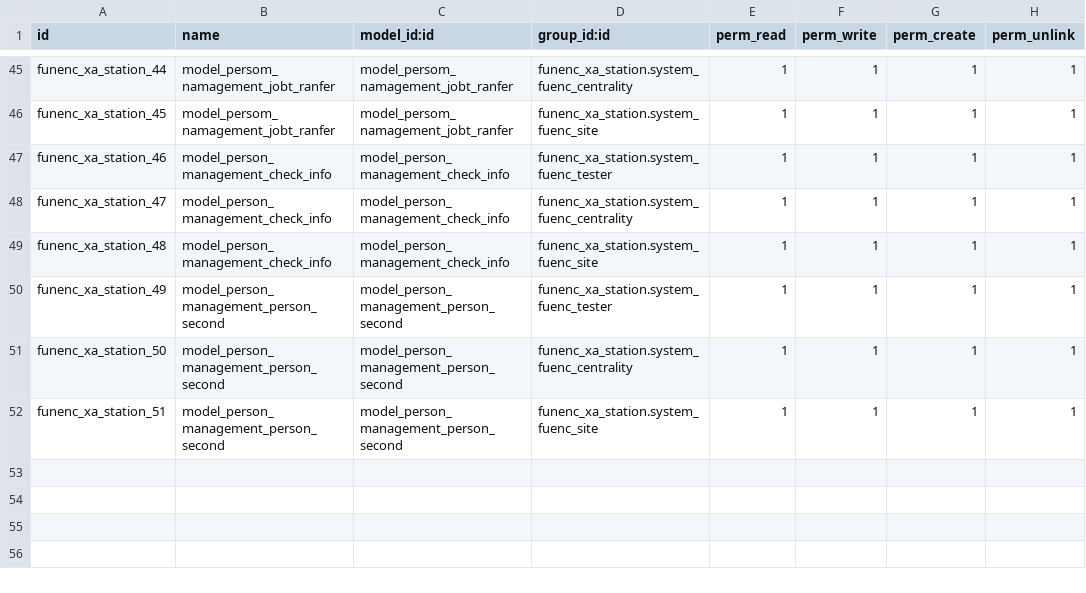
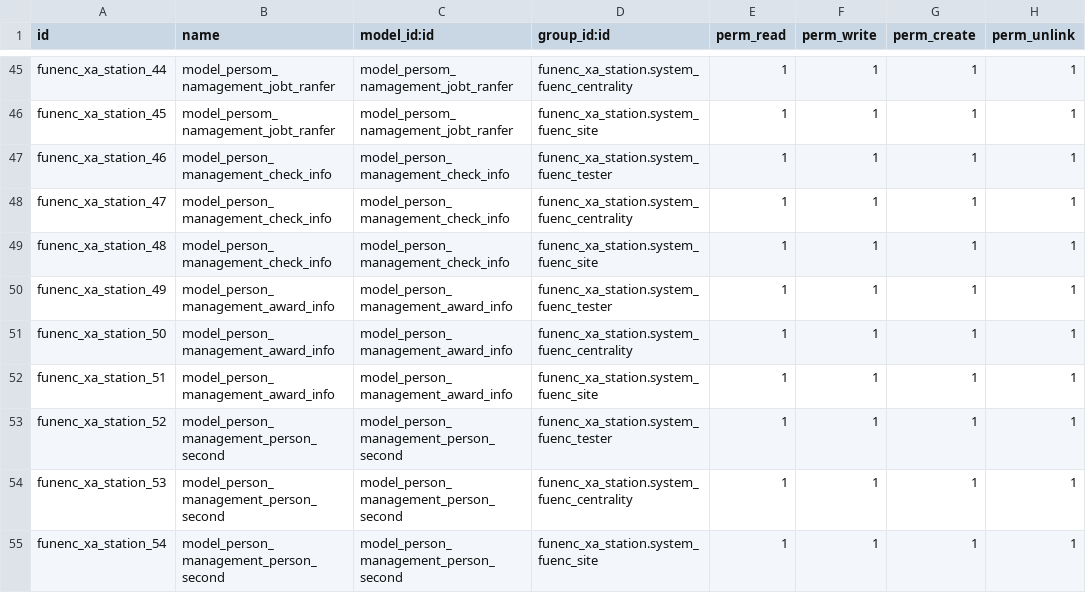
Before and after one commit to cdxfish/new_state, a CSV file: security/ir.model.access.csv, drawn as a sheet; only a part is shown, gaps mark what is left out.

```diff
--- a/security/ir.model.access.csv
+++ b/security/ir.model.access.csv
@@ -49,4 +49,7 @@ funenc_xa_station_47,model_person_management_check_info,model_person_management_
 funenc_xa_station_48,model_person_management_check_info,model_person_management_check_info,funenc_xa_station.system_fuenc_site,1,1,1,1
-funenc_xa_station_49,model_person_management_person_second,model_person_management_person_second,funenc_xa_station.system_fuenc_tester,1,1,1,1
-funenc_xa_station_50,model_person_management_person_second,model_person_management_person_second,funenc_xa_station.system_fuenc_centrality,1,1,1,1
-funenc_xa_station_51,model_person_management_person_second,model_person_management_person_second,funenc_xa_station.system_fuenc_site,1,1,1,1
+funenc_xa_station_49,model_person_management_award_info,model_person_management_award_info,funenc_xa_station.system_fuenc_tester,1,1,1,1
+funenc_xa_station_50,model_person_management_award_info,model_person_management_award_info,funenc_xa_station.system_fuenc_centrality,1,1,1,1
+funenc_xa_station_51,model_person_management_award_info,model_person_management_award_info,funenc_xa_station.system_fuenc_site,1,1,1,1
+funenc_xa_station_52,model_person_management_person_second,model_person_management_person_second,funenc_xa_station.system_fuenc_tester,1,1,1,1
+funenc_xa_station_53,model_person_management_person_second,model_person_management_person_second,funenc_xa_station.system_fuenc_centrality,1,1,1,1
+funenc_xa_station_54,model_person_management_person_second,model_person_management_person_second,funenc_xa_station.system_fuenc_site,1,1,1,1
```
Also changed, not shown: 9 other files.
